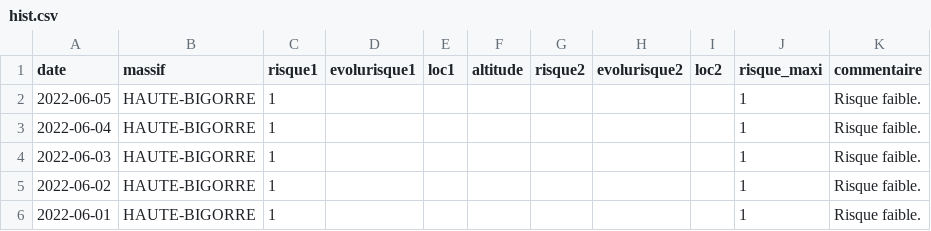
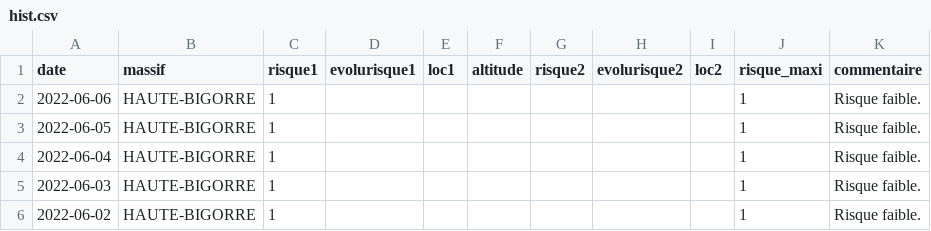
Before and after one commit to qloridant/meteofrance_bra_hist, a CSV file: src/data/HAUTE-BIGORRE/hist.csv, drawn as a sheet; only a part is shown; the shorter side is filled out with more unchanged rows.

Commit message:
Daily automatic file update

```diff
--- a/src/data/HAUTE-BIGORRE/hist.csv
+++ b/src/data/HAUTE-BIGORRE/hist.csv
@@ -1,2 +1,3 @@
 date, massif, risque1, evolurisque1, loc1, altitude, risque2, evolurisque2, loc2, risque_maxi, commentaire
+2022-06-06,HAUTE-BIGORRE,1,,,,,,,1,Risque faible.
 2022-06-05,HAUTE-BIGORRE,1,,,,,,,1,Risque faible.
```
